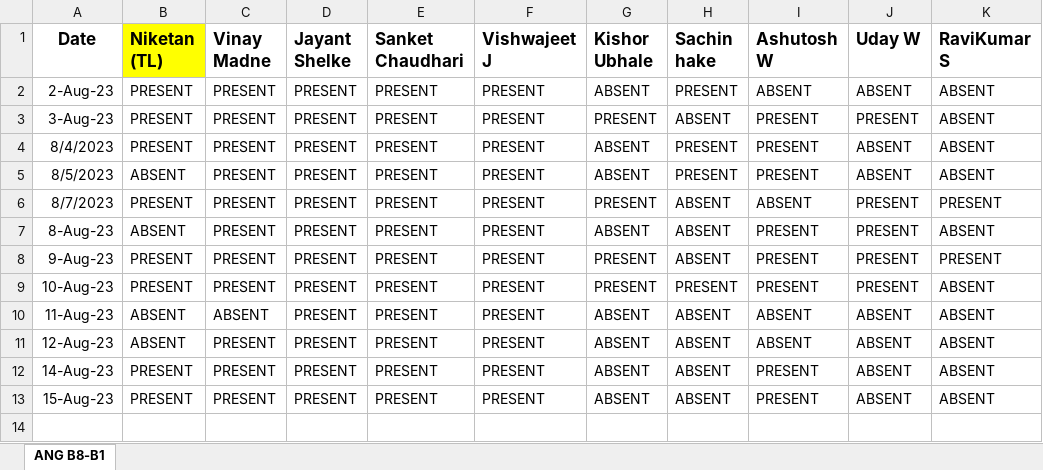
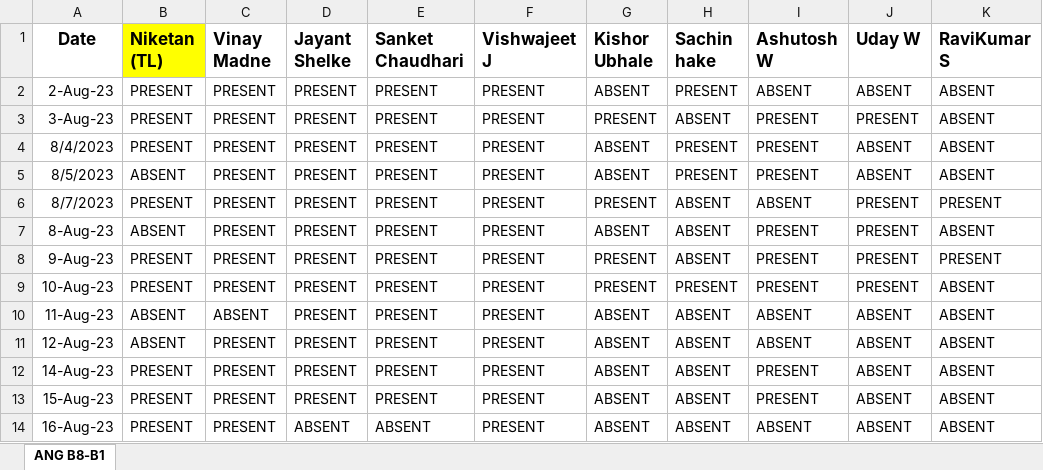
Before and after one commit to NiketanThombare/JS-learning, an Excel workbook: Team_Everyday_Attendence.xlsx, sheet ANG B8-B1, drawn as a sheet; values as stored, in another font and other column widths than the file's, no borders; the diff names each change by its address in the sheet, - before the commit and + after, or states it on an @@ line.

Commit message:
Team Meeting- B8B1-16-Aug-23
Team Meeting- B8B1-16-Aug-23

```diff
--- a/Team_Everyday_Attendence.xlsx (sheet ANG B8-B1)
+++ b/Team_Everyday_Attendence.xlsx (sheet ANG B8-B1)
+row 14: 16-Aug-23 | PRESENT | PRESENT | ABSENT | ABSENT | PRESENT | ABSENT | ABSENT | ABSENT | ABSENT | ABSENT
```
